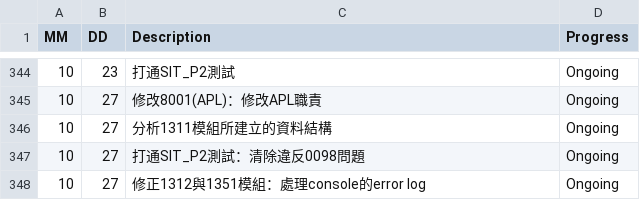
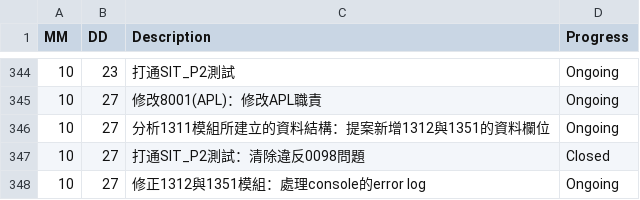
Before and after one commit to AustinLiao69/Project-LCAS-Sandbox, a CSV file: 00. Master_Project document/0001. Work log.csv, drawn as a sheet; only a part is shown, gaps mark what is left out.

```diff
--- a/00. Master_Project document/0001. Work log.csv
+++ b/00. Master_Project document/0001. Work log.csv
@@ -345,4 +345,4 @@ MM 	 DD 	 Description 	    Progress
 10	27	 修改8001(APL)：修改APL職責   	 Ongoing
-10	27	 分析1311模組所建立的資料結構   	 Ongoing
-10	27	 打通SIT_P2測試：清除違反0098問題   	 Ongoing
+10	27	 分析1311模組所建立的資料結構：提案新增1312與1351的資料欄位   	 Ongoing
+10	27	 打通SIT_P2測試：清除違反0098問題   	 Closed
 10	27	 修正1312與1351模組：處理console的error log   	 Ongoing
```
Also changed, not shown: 15 other files.
